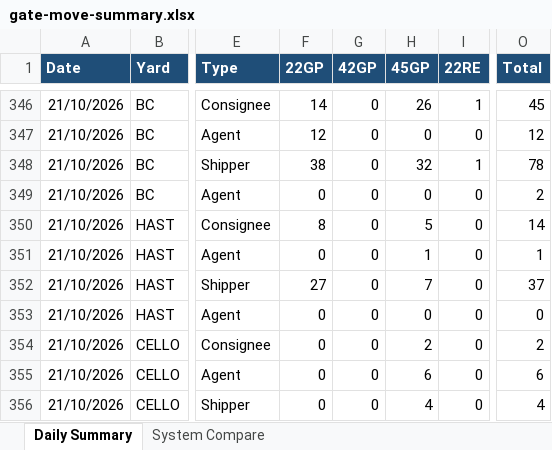
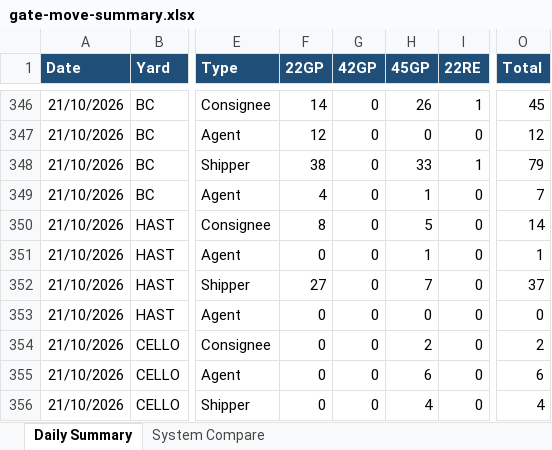
Before and after one commit to sirichai1265/ha-gate-move, an Excel workbook: docs/gate-move-summary.xlsx, sheet Daily Summary, drawn as a sheet; only a part is shown, gaps mark what is left out; values as stored, in another font and other column widths than the file's, no borders; the diff names each change by its address in the sheet, - before the commit and + after, or states it on an @@ line.

```diff
--- a/docs/gate-move-summary.xlsx (sheet Daily Summary)
+++ b/docs/gate-move-summary.xlsx (sheet Daily Summary)
-H348 (45GP): 32
+H348 (45GP): 33
-O348 (Total): 78
+O348 (Total): 79
-F349 (22GP): 0
+F349 (22GP): 4
-H349 (45GP): 0
+H349 (45GP): 1
-O349 (Total): 2
+O349 (Total): 7
```
Also changed, not shown: sheet System Compare, 1 other file.
